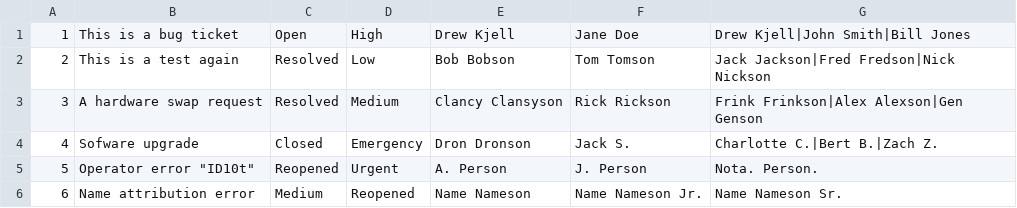
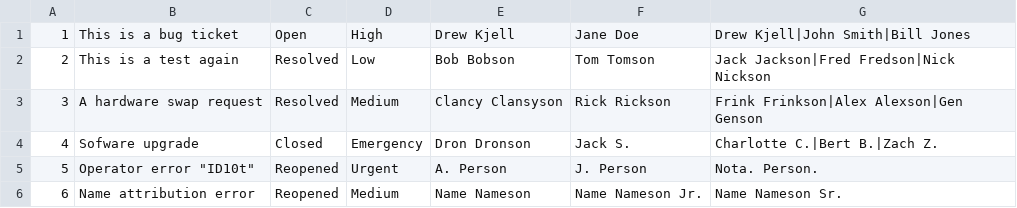
Before and after one commit to JosephMemmelAtWCTC/Ticketing-System, a CSV file: Tickets.csv, drawn as a sheet.

```diff
--- a/Tickets.csv
+++ b/Tickets.csv
@@ -5,2 +5,2 @@
 5,Operator error "ID10t",Reopened,Urgent,A. Person,J. Person,Nota. Person.
-6,Name attribution error,Medium,Reopened,Name Nameson,Name Nameson Jr.,Name Nameson Sr.
+6,Name attribution error,Reopened,Medium,Name Nameson,Name Nameson Jr.,Name Nameson Sr.
```
Also changed, not shown: 1 other file.
